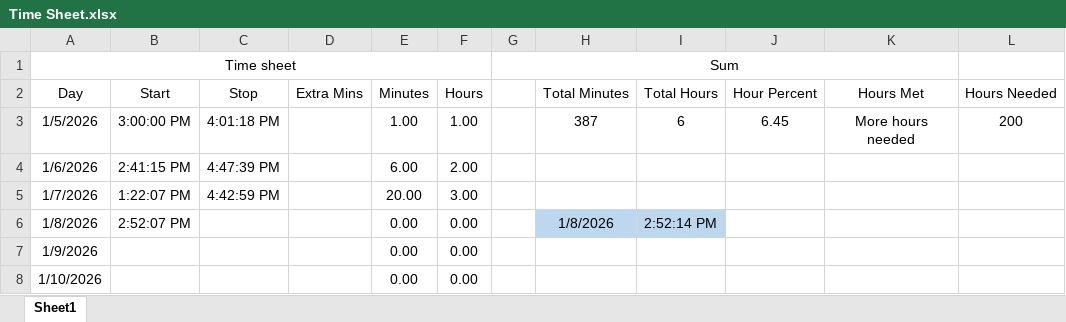
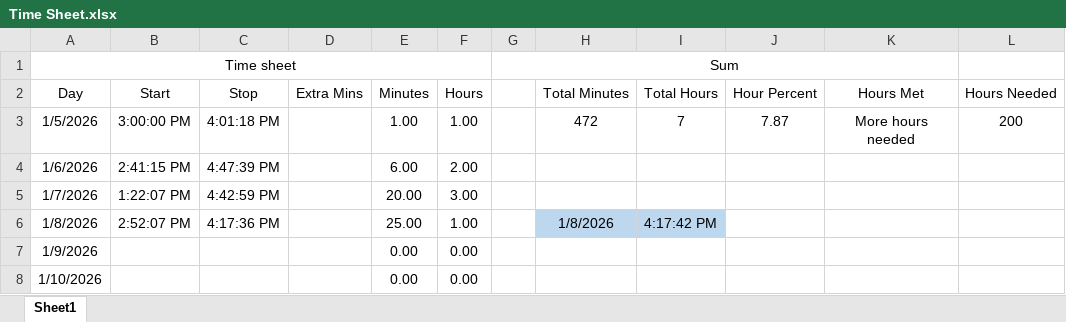
Before and after one commit to supertrey2004/Secure-Multi-Layer-Network-Project---Capstone, an Excel workbook: Baseline_docs/Time Sheet.xlsx, sheet Sheet1, drawn as a sheet; only a part is shown; values as stored, in another font and other column widths than the file's, no borders; table styles not drawn; the diff names each change by its address in the sheet, - before the commit and + after, or states it on an @@ line.

```diff
--- a/Baseline_docs/Time Sheet.xlsx (sheet Sheet1)
+++ b/Baseline_docs/Time Sheet.xlsx (sheet Sheet1)
-H3: 387
+H3: 472
-I3: 6
+I3: 7
-J3: 6.45
+J3: 7.87
-C6: (empty)
+C6: 4:17:36 PM
-E6: 0.00
+E6: 25.00
-F6: 0.00
+F6: 1.00
-I6: 2:52:14 PM
+I6: 4:17:42 PM
```
Also changed, not shown: 11 other files.
